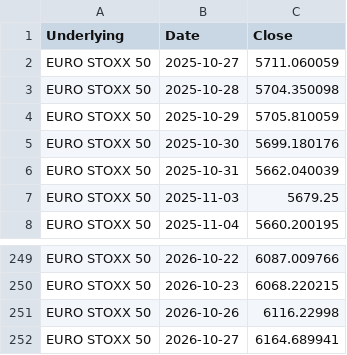
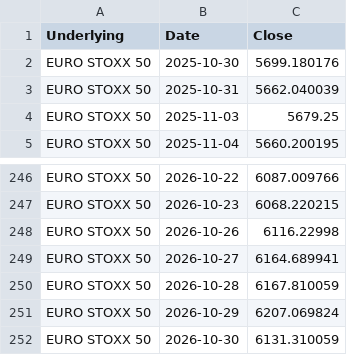
Before and after one commit to moby1de/LeverageLens-Events, a CSV file: index_lookback_EUROSTOXX50.csv, drawn as a sheet; only a part is shown, gaps mark what is left out.

Commit message:
Update index_lookback_EUROSTOXX50.csv

```diff
--- a/index_lookback_EUROSTOXX50.csv
+++ b/index_lookback_EUROSTOXX50.csv
@@ -1,5 +1,2 @@
 Underlying,Date,Close
-EURO STOXX 50,2025-10-27,5711.060059
-EURO STOXX 50,2025-10-28,5704.350098
-EURO STOXX 50,2025-10-29,5705.810059
 EURO STOXX 50,2025-10-30,5699.180176
@@ -252 +249,4 @@ EURO STOXX 50,2026-10-26,6116.22998
 EURO STOXX 50,2026-10-27,6164.689941
+EURO STOXX 50,2026-10-28,6167.810059
+EURO STOXX 50,2026-10-29,6207.069824
+EURO STOXX 50,2026-10-30,6131.310059
```
